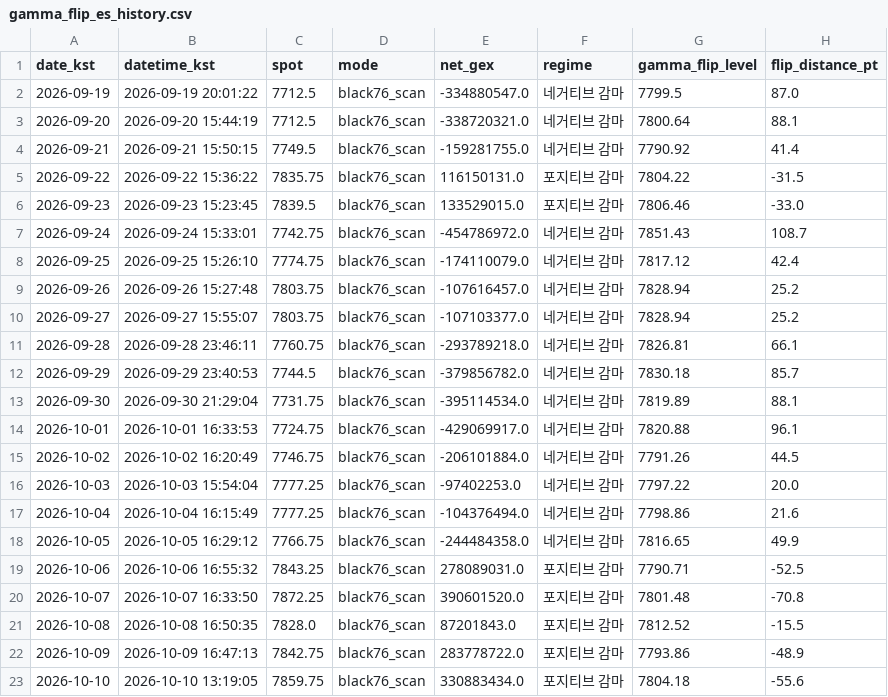
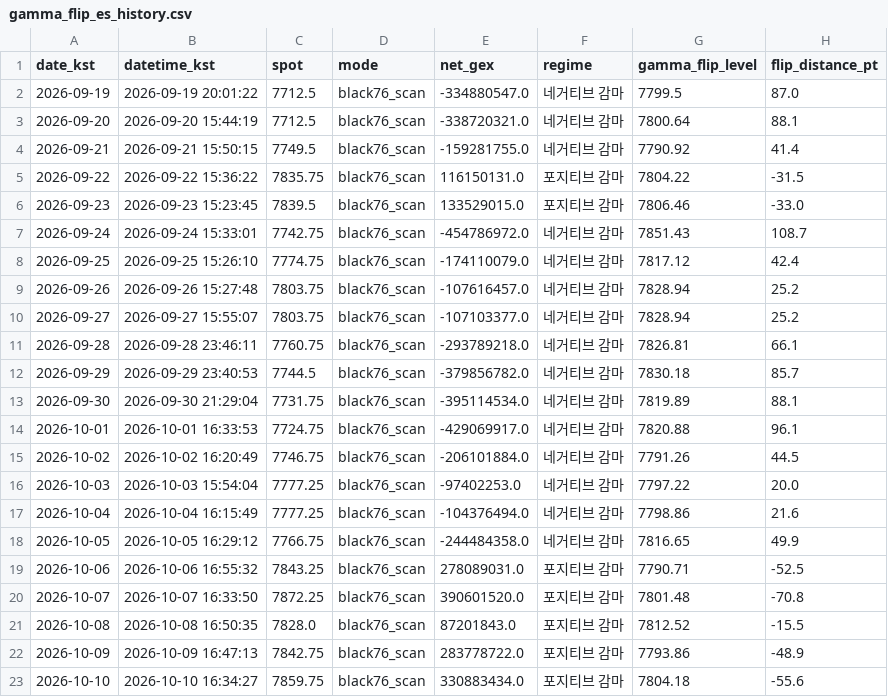
Before and after one commit to hk4jung/gamma-flip-capture, a CSV file: gamma_flip_es_history.csv, drawn as a sheet; only a part is shown; the diff names each change by its address in the sheet, - before the commit and + after, or states it on an @@ line.

```diff
--- a/gamma_flip_es_history.csv
+++ b/gamma_flip_es_history.csv
-B23 (datetime_kst): 2026-10-10 13:19:05
+B23 (datetime_kst): 2026-10-10 16:34:27
```
Also changed, not shown: archive/barchart_options_capture_2026-10-10.csv, gamma_flip_nq_history.csv, 1 other file.
